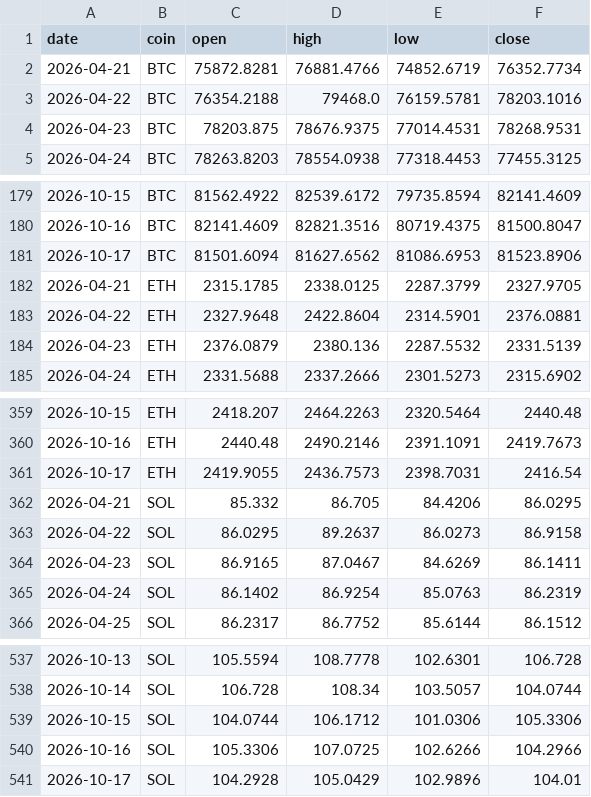
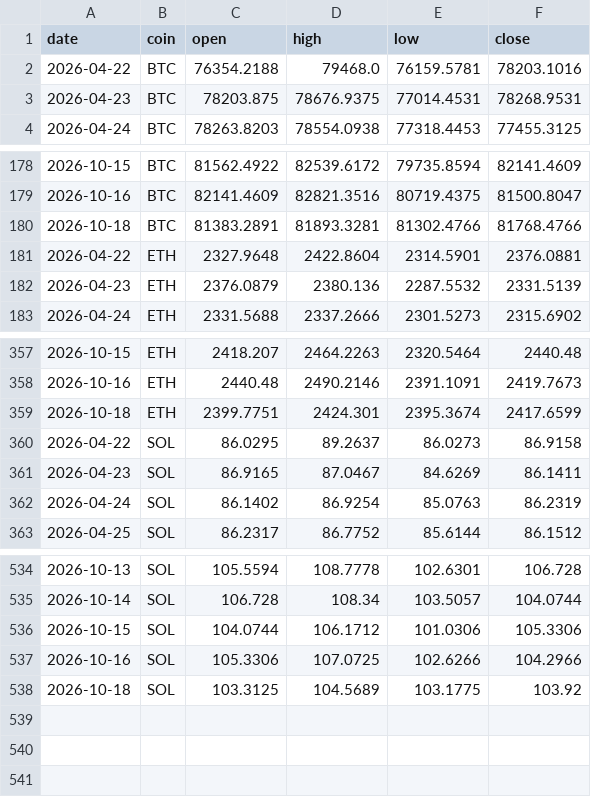
Before and after one commit to Z3US-23/crypto-dashboard-v2, a CSV file: data/prices.csv, drawn as a sheet; only a part is shown, gaps mark what is left out.

```diff
--- a/data/prices.csv
+++ b/data/prices.csv
@@ -1,3 +1,2 @@
 date,coin,open,high,low,close
-2026-04-21,BTC,75872.8281,76881.4766,74852.6719,76352.7734
 2026-04-22,BTC,76354.2188,79468.0,76159.5781,78203.1016
@@ -180,4 +179,3 @@ date,coin,open,high,low,close
 2026-10-16,BTC,82141.4609,82821.3516,80719.4375,81500.8047
-2026-10-17,BTC,81501.6094,81627.6562,81086.6953,81523.8906
-2026-04-21,ETH,2315.1785,2338.0125,2287.3799,2327.9705
+2026-10-18,BTC,81383.2891,81893.3281,81302.4766,81768.4766
 2026-04-22,ETH,2327.9648,2422.8604,2314.5901,2376.0881
@@ -360,4 +358,3 @@ date,coin,open,high,low,close
 2026-10-16,ETH,2440.48,2490.2146,2391.1091,2419.7673
-2026-10-17,ETH,2419.9055,2436.7573,2398.7031,2416.54
-2026-04-21,SOL,85.332,86.705,84.4206,86.0295
+2026-10-18,ETH,2399.7751,2424.301,2395.3674,2417.6599
 2026-04-22,SOL,86.0295,89.2637,86.0273,86.9158
@@ -540,2 +537,2 @@ date,coin,open,high,low,close
 2026-10-16,SOL,105.3306,107.0725,102.6266,104.2966
-2026-10-17,SOL,104.2928,105.0429,102.9896,104.01
+2026-10-18,SOL,103.3125,104.5689,103.1775,103.92
```
Also changed, not shown: 2 other files.
